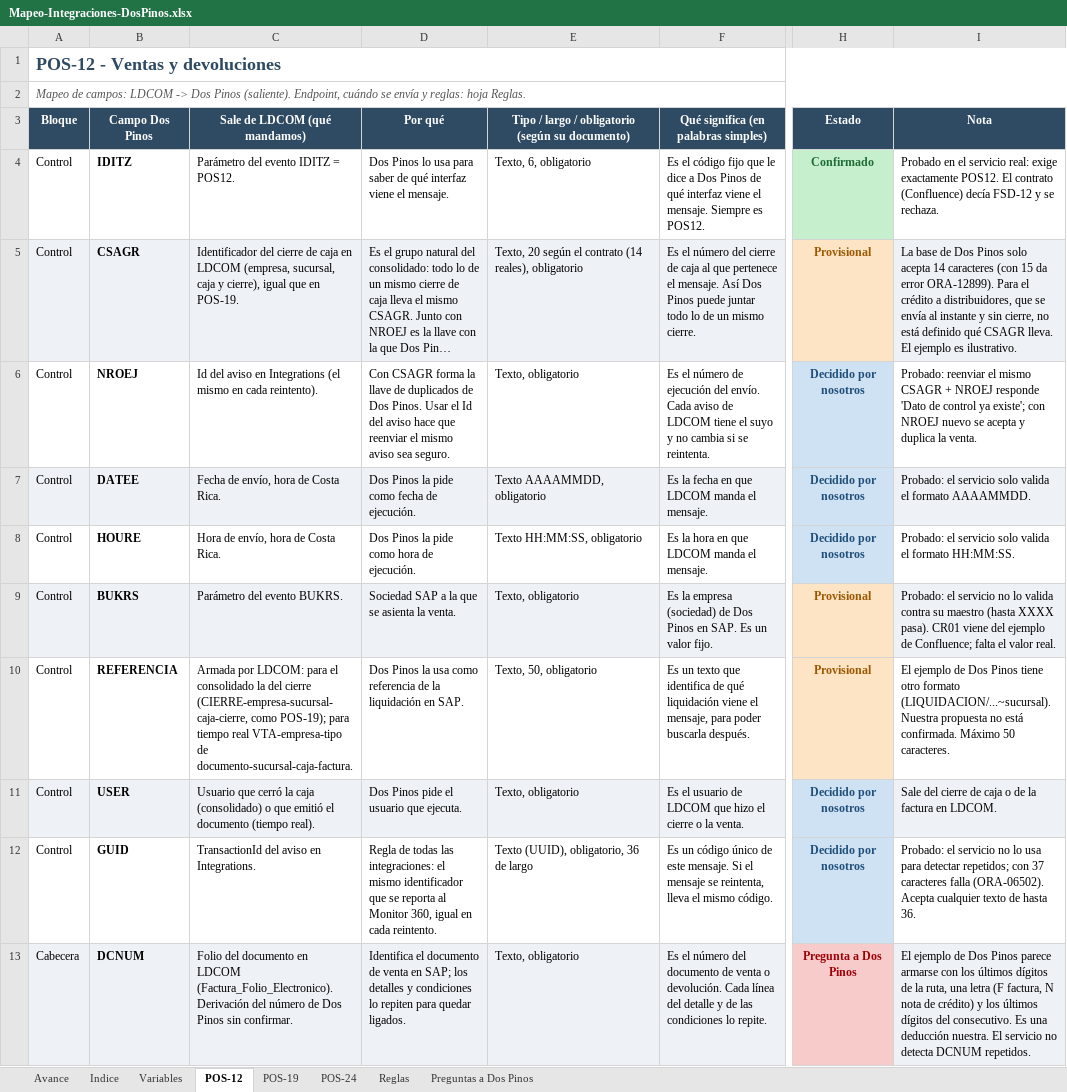
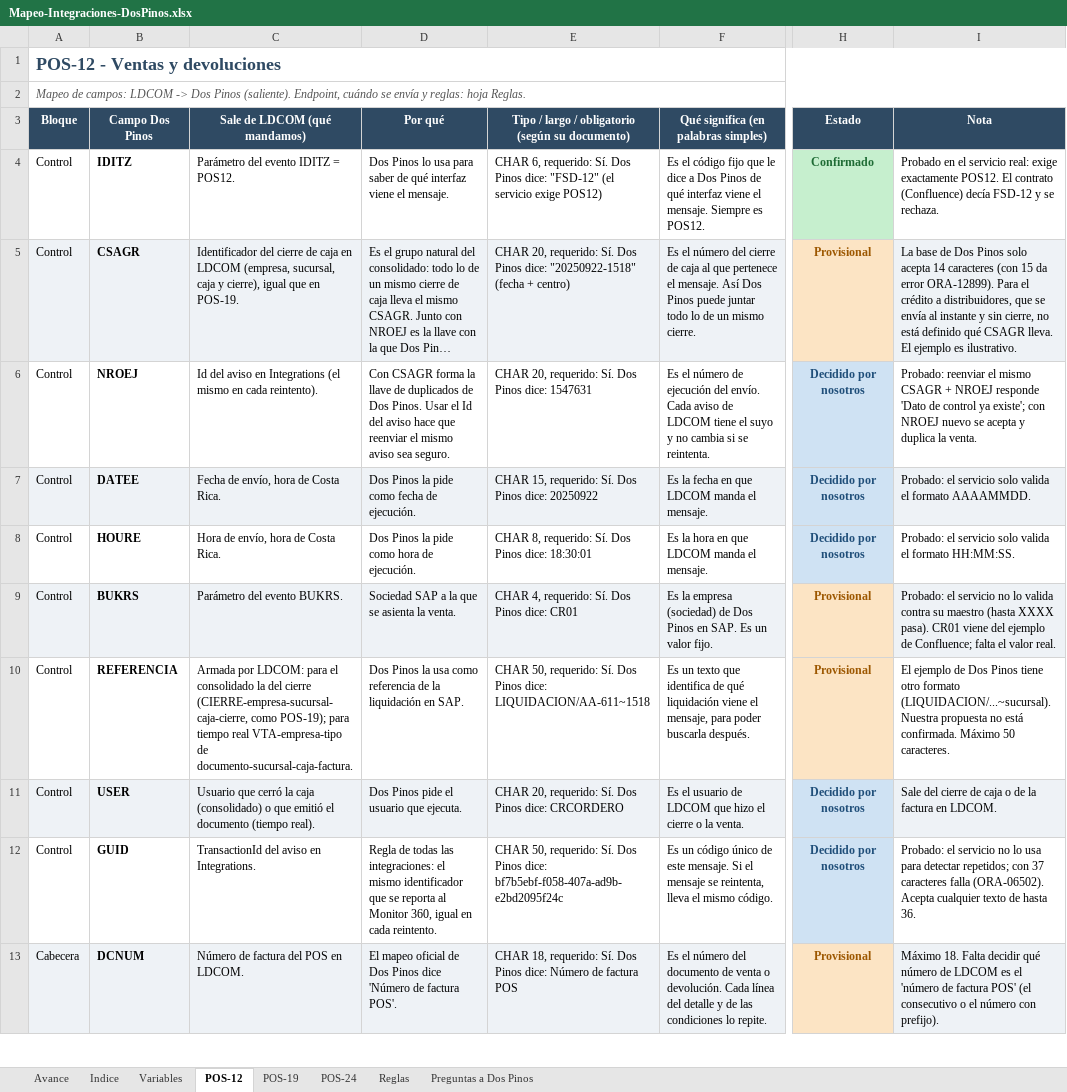
Before and after one commit to faridvl/neuron-ld, an Excel workbook: clientes/dospinos/integraciones/mapeos/Mapeo-Integraciones-DosPinos.xlsx, sheet POS-12, drawn as a sheet; only a part is shown, gaps mark what is left out; long unchanged cells end in …; values as stored, in another font and other column widths than the file's, no borders; the diff covers the shown part only; the diff names each change by its address in the sheet, - before the commit and + after, or states it on an @@ line.

```diff
--- a/clientes/dospinos/integraciones/mapeos/Mapeo-Integraciones-DosPinos.xlsx (sheet POS-12)
+++ b/clientes/dospinos/integraciones/mapeos/Mapeo-Integraciones-DosPinos.xlsx (sheet POS-12)
-E4: Texto, 6, obligatorio
+E4: CHAR 6, requerido: Sí. Dos Pinos dice: "FSD-12" (el servicio exige POS12)
-E5: Texto, 20 según el contrato (14 reales), obligatorio
+E5: CHAR 20, requerido: Sí. Dos Pinos dice: "20250922-1518" (fecha + centro)
-E6: Texto, obligatorio
+E6: CHAR 20, requerido: Sí. Dos Pinos dice: 1547631
-E7: Texto AAAAMMDD, obligatorio
+E7: CHAR 15, requerido: Sí. Dos Pinos dice: 20250922
-E8: Texto HH:MM:SS, obligatorio
+E8: CHAR 8, requerido: Sí. Dos Pinos dice: 18:30:01
-E9: Texto, obligatorio
+E9: CHAR 4, requerido: Sí. Dos Pinos dice: CR01
-E10: Texto, 50, obligatorio
+E10: CHAR 50, requerido: Sí. Dos Pinos dice: LIQUIDACION/AA-611~1518
-E11: Texto, obligatorio
+E11: CHAR 20, requerido: Sí. Dos Pinos dice: CRCORDERO
-E12: Texto (UUID), obligatorio, 36 de largo
+E12: CHAR 50, requerido: Sí. Dos Pinos dice: bf7b5ebf-f058-407a-ad9b-e2bd2095f24c
-C13 (Sale de LDCOM (qué mandamos)): Folio del documento en LDCOM (Factura_Folio_Electronico). Derivación del número de Dos Pinos sin confirmar.
+C13 (Sale de LDCOM (qué mandamos)): Número de factura del POS en LDCOM.
-D13 (Por qué): Identifica el documento de venta en SAP; los detalles y condiciones lo repiten para quedar ligados.
+D13 (Por qué): El mapeo oficial de Dos Pinos dice 'Número de factura POS'.
-E13: Texto, obligatorio
+E13: CHAR 18, requerido: Sí. Dos Pinos dice: Número de factura POS
-H13 (Estado): Pregunta a Dos Pinos
+H13 (Estado): Provisional
@@ H13 fill: #F8CBCB → #FCE4C4, text colour: #9C0006 → #9C5700 @@
-I13 (Nota): El ejemplo de Dos Pinos parece armarse con los últimos dígitos de la ruta, una letra (F factura, N nota de crédito) y los últimos dígitos del consecutivo. Es una deducción nuestra. El servicio no detecta DCNUM repetidos.
+I13 (Nota): Máximo 18. Falta decidir qué número de LDCOM es el 'número de factura POS' (el consecutivo o el número con prefijo).
```
Also changed, not shown: 95 edited cells and cell formats elsewhere in this sheet, sheet Variables, sheet Reglas, 1 other file.
